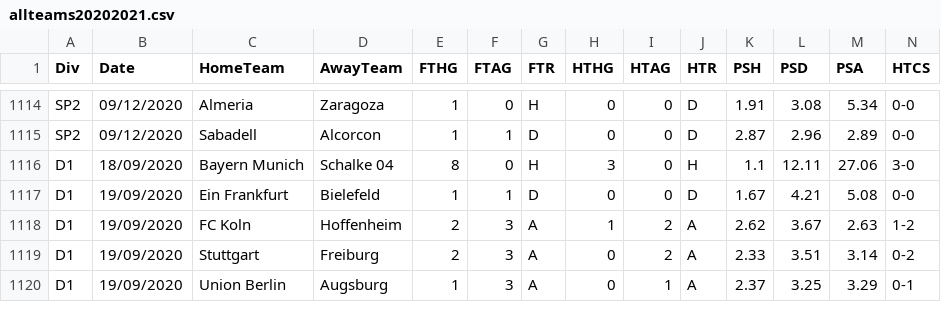
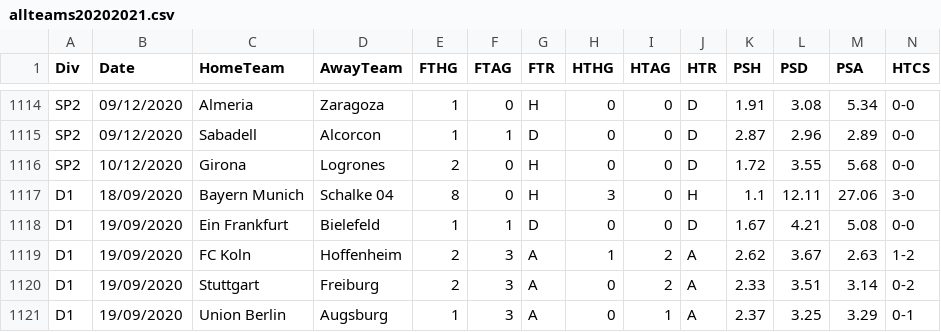
Before and after one commit to gitboyzorro5/FDAS, a CSV file: allteams20202021.csv, drawn as a sheet; only a part is shown, gaps mark what is left out; rows hold the shown columns only; the diff names each change by its address in the sheet, - before the commit and + after, or states it on an @@ line.

```diff
--- a/allteams20202021.csv
+++ b/allteams20202021.csv
+row 1116: SP2 | 10/12/2020 | Girona | Logrones | 2 | 0 | H | 0 | 0 | D | 1.72 | 3.55 | 5.68 | 0-0
```
Also changed, not shown: SP2.csv, 31 other files.
